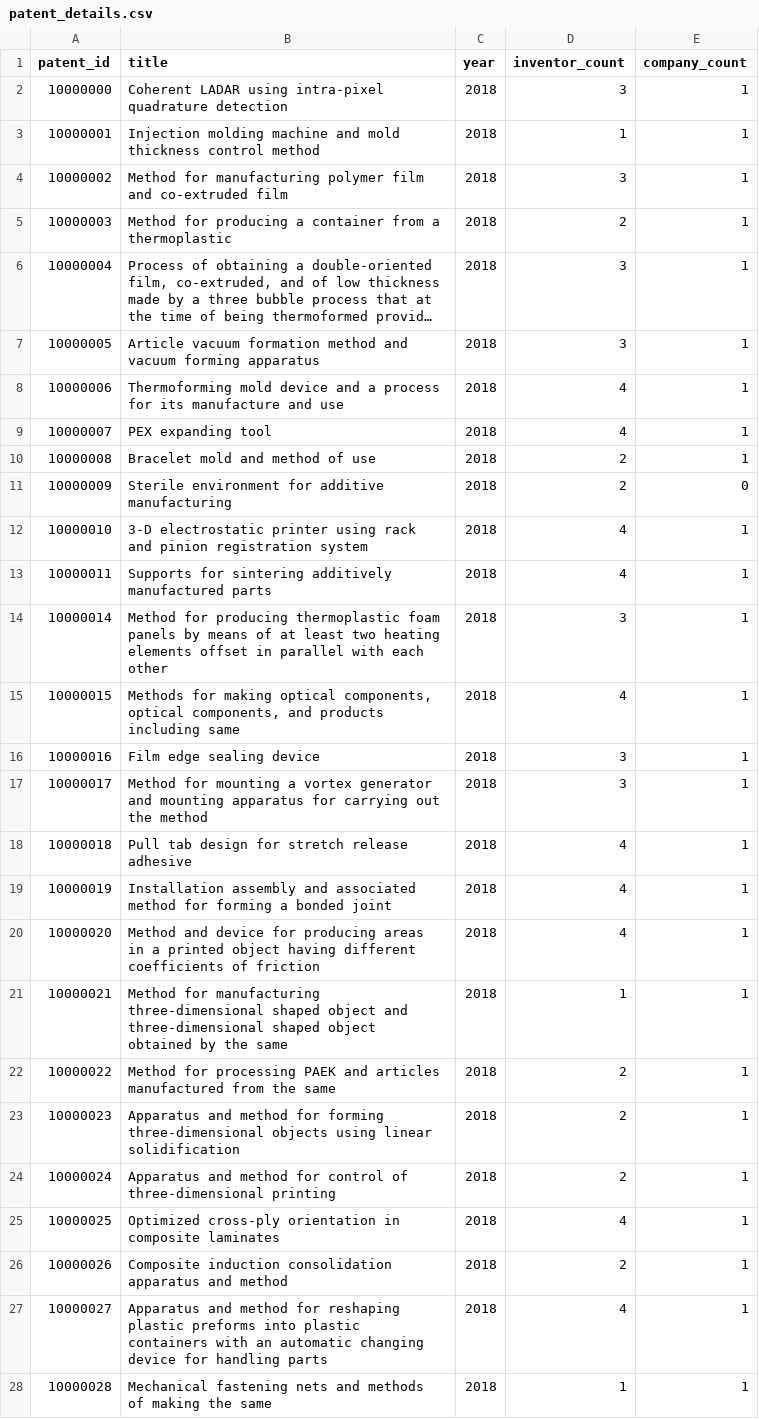
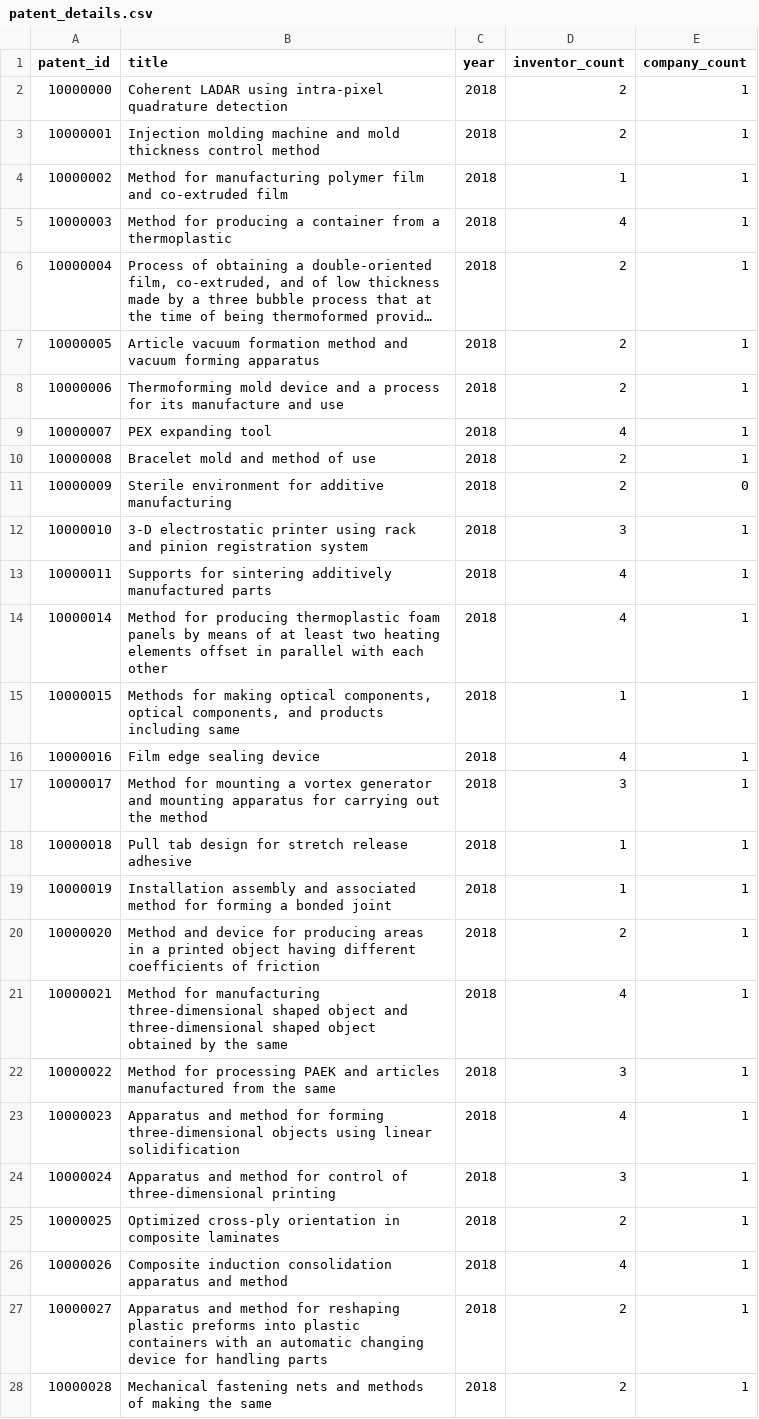
Before and after one commit to ArindaAsiimwe/cloud_patent_pipeline, a CSV file: output/patent_details.csv, drawn as a sheet; only a part is shown; long unchanged cells end in …; the diff covers the shown part only; the diff names each change by its address in the sheet, - before the commit and + after, or states it on an @@ line.

```diff
--- a/output/patent_details.csv
+++ b/output/patent_details.csv
-D2 (inventor_count): 3
+D2 (inventor_count): 2
-D3 (inventor_count): 1
+D3 (inventor_count): 2
-D4 (inventor_count): 3
+D4 (inventor_count): 1
-D5 (inventor_count): 2
+D5 (inventor_count): 4
-D6:D7 (inventor_count): 3
+D6:D7 (inventor_count): 2
-D8 (inventor_count): 4
+D8 (inventor_count): 2
-D12 (inventor_count): 4
+D12 (inventor_count): 3
-D14 (inventor_count): 3
+D14 (inventor_count): 4
-D15 (inventor_count): 4
+D15 (inventor_count): 1
-D16 (inventor_count): 3
+D16 (inventor_count): 4
-D18:D19 (inventor_count): 4
+D18:D19 (inventor_count): 1
-D20 (inventor_count): 4
+D20 (inventor_count): 2
-D21 (inventor_count): 1
+D21 (inventor_count): 4
-D22 (inventor_count): 2
+D22 (inventor_count): 3
-D23 (inventor_count): 2
+D23 (inventor_count): 4
-D24 (inventor_count): 2
+D24 (inventor_count): 3
-D25 (inventor_count): 4
+D25 (inventor_count): 2
-D26 (inventor_count): 2
+D26 (inventor_count): 4
-D27 (inventor_count): 4
+D27 (inventor_count): 2
-D28 (inventor_count): 1
+D28 (inventor_count): 2
```
Also changed, not shown: 55 edited cells elsewhere in this file, output/country_trends.csv, output/top_inventors.csv, 18 other files.
